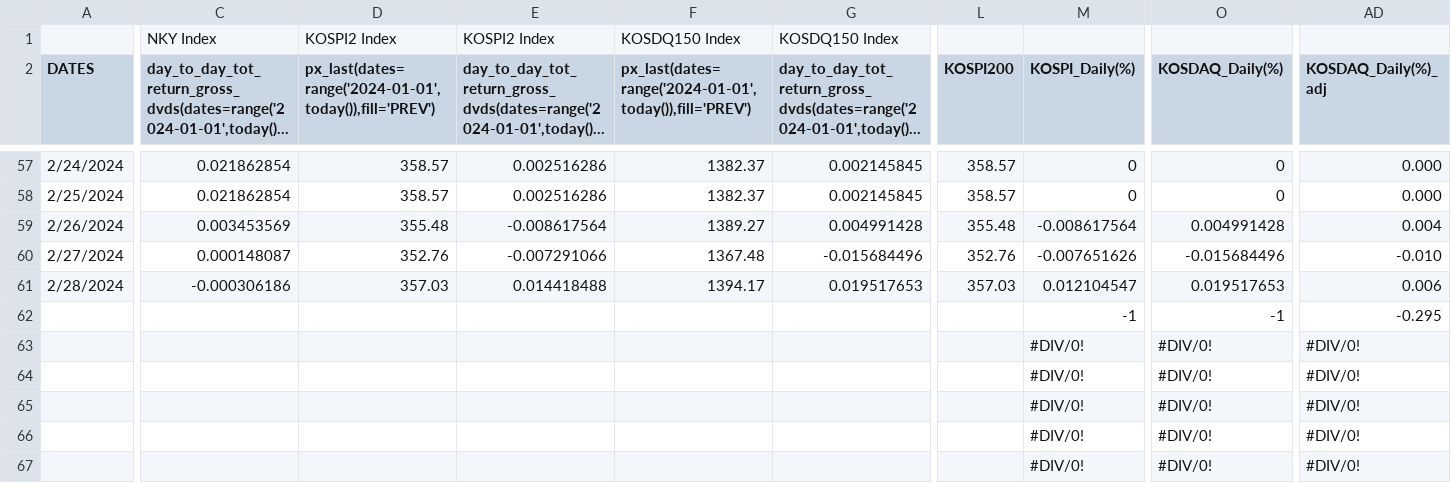
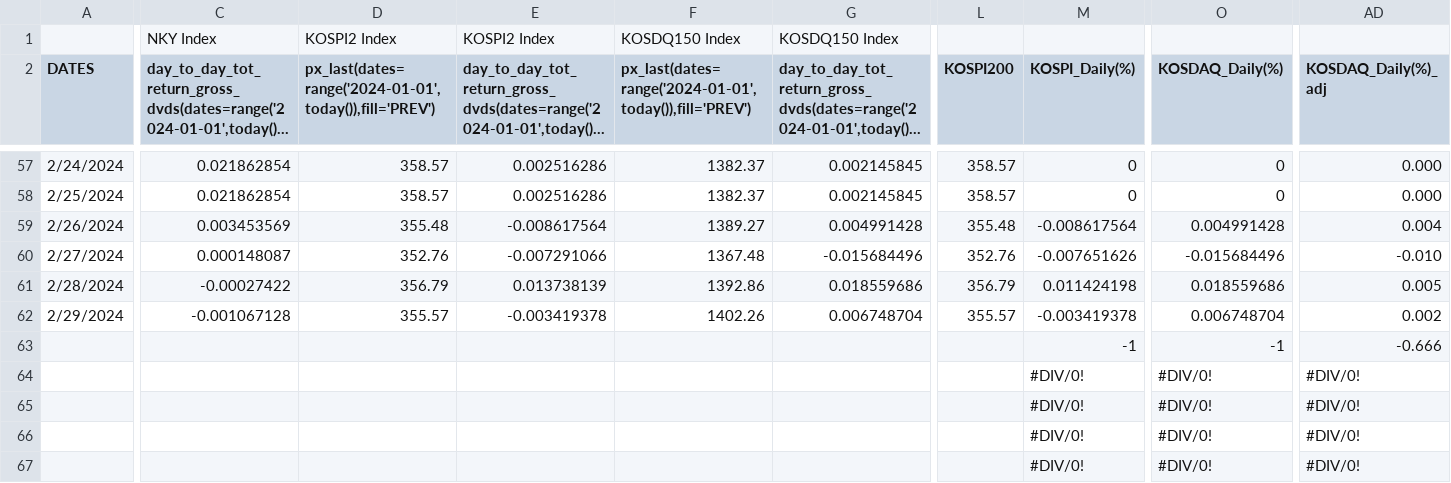
Before and after one commit to jjmerits/Dashboard, a CSV file: com.csv, drawn as a sheet; only a part is shown, gaps mark what is left out; long unchanged cells end in …; removed rows and columns are numbered as before the commit, all else as after; rows hold the shown columns only; the diff covers the shown part only; the diff names each change by its address in the sheet, - before the commit and + after, or states it on an @@ line.

```diff
--- a/com.csv
+++ b/com.csv
-C61: -0.000306186
+C61: -0.00027422
-D61: 357.03
+D61: 356.79
-E61: 0.014418488
+E61: 0.013738139
-F61: 1394.17
+F61: 1392.86
-G61: 0.019517653
+G61: 0.018559686
-L61 (KOSPI200): 357.03
+L61 (KOSPI200): 356.79
-M61 (KOSPI_Daily(%)): 0.012104547
+M61 (KOSPI_Daily(%)): 0.011424198
-O61 (KOSDAQ_Daily(%)): 0.019517653
+O61 (KOSDAQ_Daily(%)): 0.018559686
-AD61 (KOSDAQ_Daily(%)_adj): 0.006
+AD61 (KOSDAQ_Daily(%)_adj): 0.005
-row 62:  |  |  |  |  |  |  | -1 | -1 | -0.295
-row 63:  |  |  |  |  |  |  | #DIV/0! | #DIV/0! | #DIV/0!
+row 62: 2/29/2024 | -0.001067128 | 355.57 | -0.003419378 | 1402.26 | 0.006748704 | 355.57 | -0.003419378 | 0.006748704 | 0.002
+row 63:  |  |  |  |  |  |  | -1 | -1 | -0.666
```
Also changed, not shown: 1 edited cell elsewhere in this file, dash.csv.
